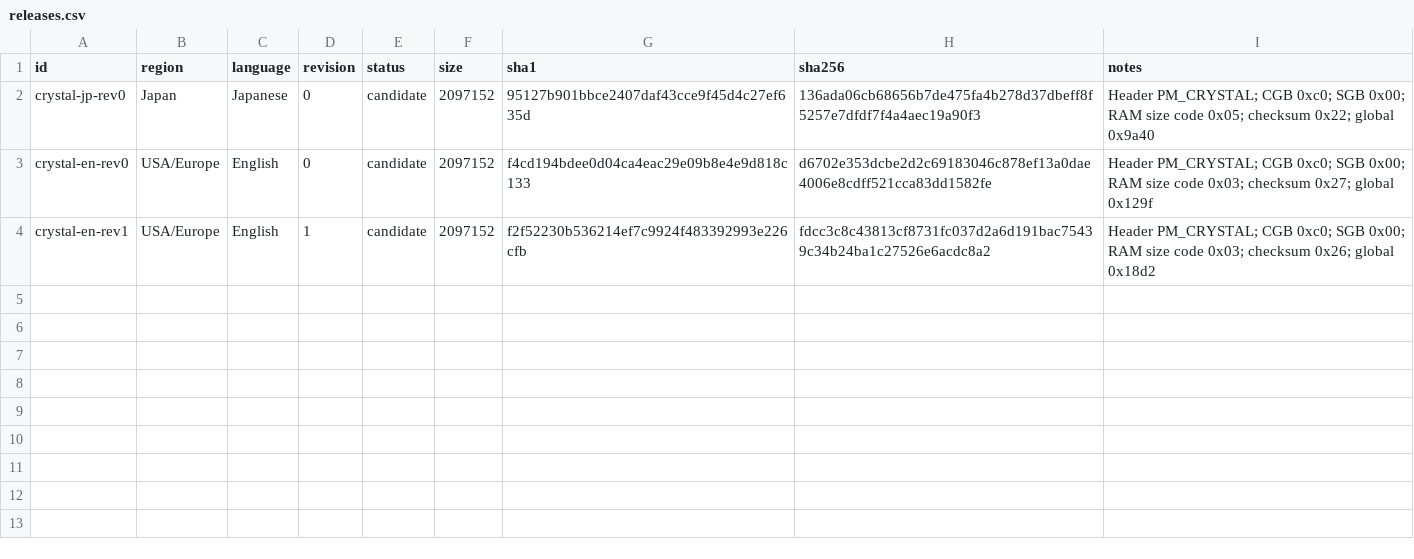
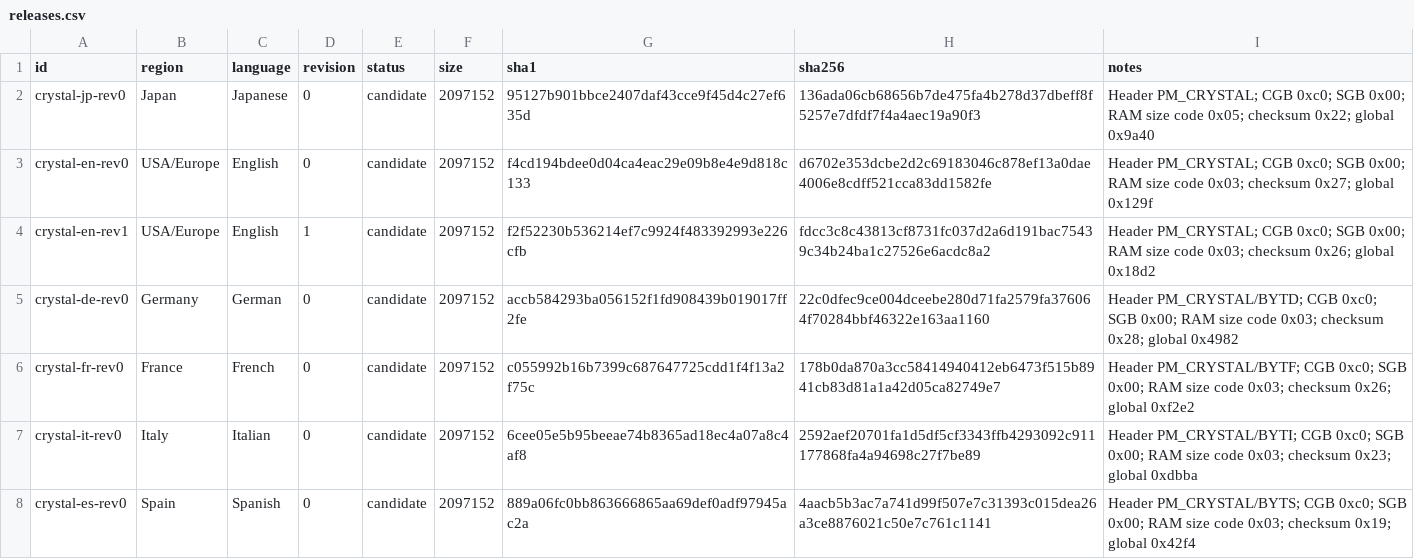
Before and after one commit to SakuraiTsubaki/PocketMonsters-Crystal-Disassembly, a CSV file: research/releases.csv, drawn as a sheet.

Commit message:
Add verified European Crystal font atlases

```diff
--- a/research/releases.csv
+++ b/research/releases.csv
@@ -4 +4,5 @@ crystal-en-rev0,USA/Europe,English,0,candidate,2097152,f4cd194bdee0d04ca4eac29e0
 crystal-en-rev1,USA/Europe,English,1,candidate,2097152,f2f52230b536214ef7c9924f483392993e226cfb,fdcc3c8c43813cf8731fc037d2a6d191bac75439c34b24ba1c27526e6acdc8a2,"Header PM_CRYSTAL; CGB 0xc0; SGB 0x00; RAM size code 0x03; checksum 0x26; global 0x18d2"
+crystal-de-rev0,Germany,German,0,candidate,2097152,accb584293ba056152f1fd908439b019017ff2fe,22c0dfec9ce004dceebe280d71fa2579fa376064f70284bbf46322e163aa1160,"Header PM_CRYSTAL/BYTD; CGB 0xc0; SGB 0x00; RAM size code 0x03; checksum 0x28; global 0x4982"
+crystal-fr-rev0,France,French,0,candidate,2097152,c055992b16b7399c687647725cdd1f4f13a2f75c,178b0da870a3cc58414940412eb6473f515b8941cb83d81a1a42d05ca82749e7,"Header PM_CRYSTAL/BYTF; CGB 0xc0; SGB 0x00; RAM size code 0x03; checksum 0x26; global 0xf2e2"
+crystal-it-rev0,Italy,Italian,0,candidate,2097152,6cee05e5b95beeae74b8365ad18ec4a07a8c4af8,2592aef20701fa1d5df5cf3343ffb4293092c911177868fa4a94698c27f7be89,"Header PM_CRYSTAL/BYTI; CGB 0xc0; SGB 0x00; RAM size code 0x03; checksum 0x23; global 0xdbba"
+crystal-es-rev0,Spain,Spanish,0,candidate,2097152,889a06fc0bb863666865aa69def0adf97945ac2a,4aacb5b3ac7a741d99f507e7c31393c015dea26a3ce8876021c50e7c761c1141,"Header PM_CRYSTAL/BYTS; CGB 0xc0; SGB 0x00; RAM size code 0x03; checksum 0x19; global 0x42f4"
```
Also changed, not shown: 16 other files.
